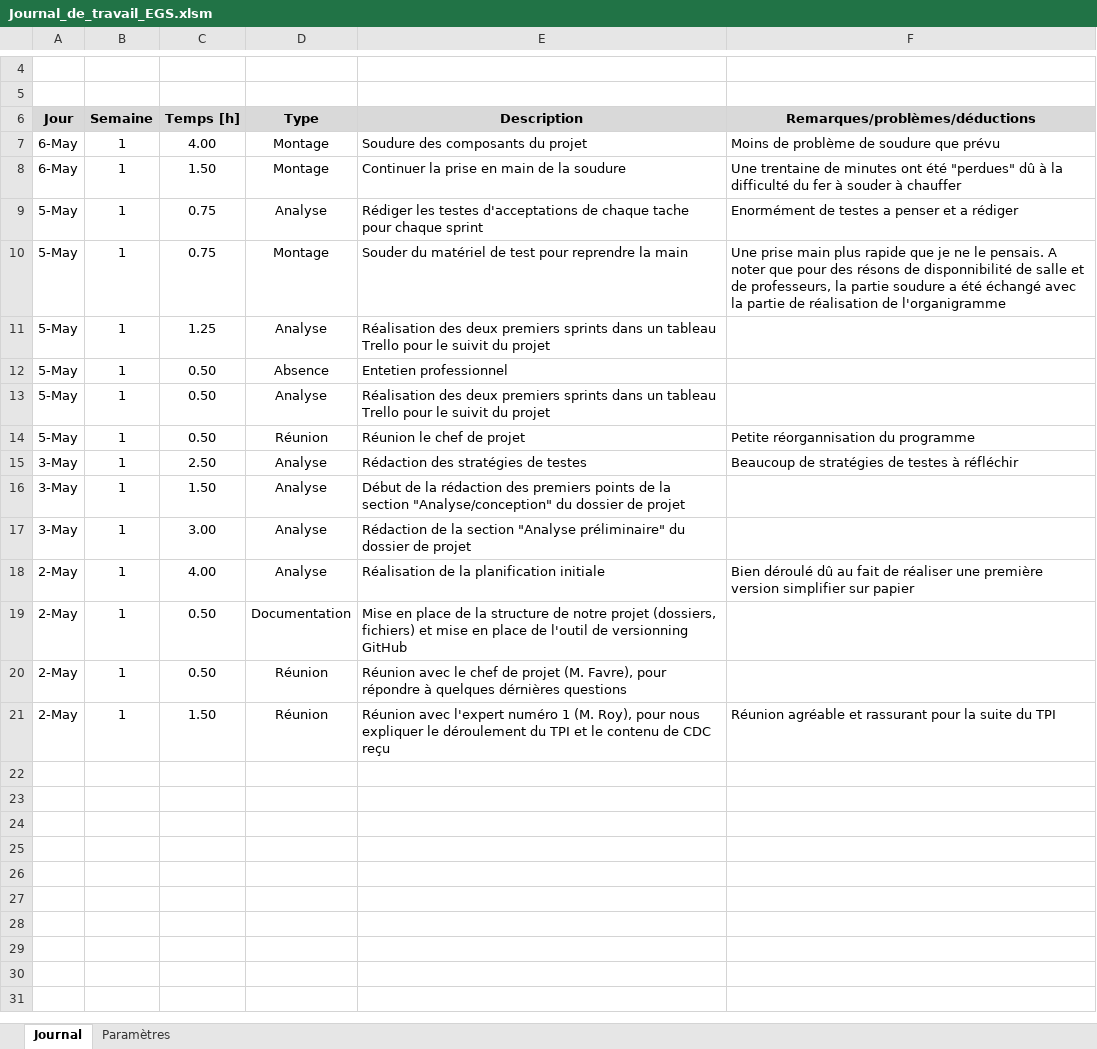
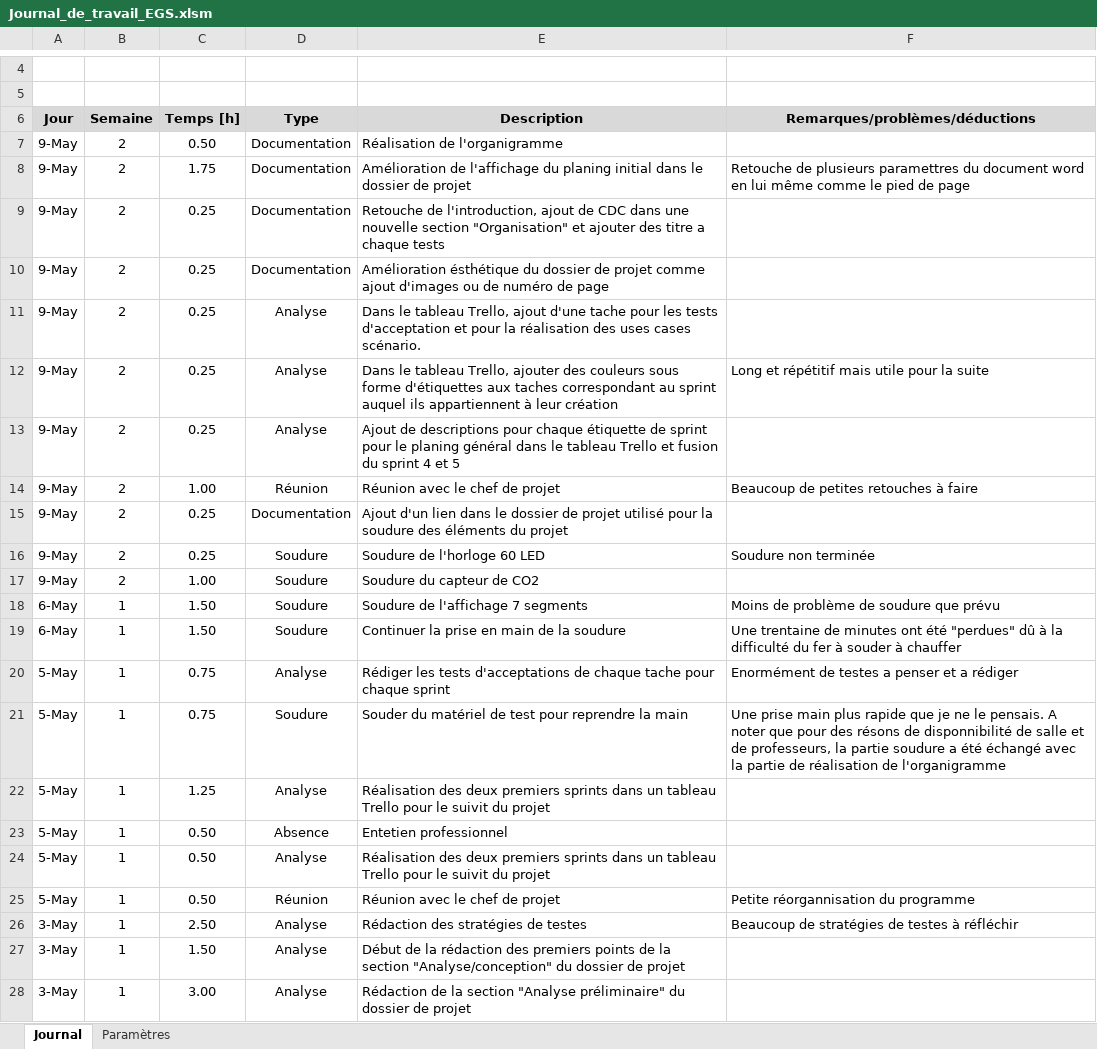
Before and after one commit to EGiorgisCPNV/Projet_TPI_EGS, an Excel workbook: Documentation/Journal_de_travail_EGS.xlsm, sheet Journal, drawn as a sheet; only a part is shown, gaps mark what is left out; the shorter side is filled out with more unchanged rows; values as stored, in another font and other column widths than the file's, no borders; charts and pictures not drawn; addresses are those after the commit; the diff names each change by its address in the sheet, - before the commit and + after, or states it on an @@ line.

Commit message:
Avancement de plusieurs points, comme l'Organisation ou encore l'affichage du planing initial

```diff
--- a/Documentation/Journal_de_travail_EGS.xlsm (sheet Journal)
+++ b/Documentation/Journal_de_travail_EGS.xlsm (sheet Journal)
+row 7: 9-May | 2 | 0.50 | Documentation | Réalisation de l'organigramme
+row 8: 9-May | 2 | 1.75 | Documentation | Amélioration de l'affichage du planing initial dans le dossier de projet | Retouche de plusieurs paramettres du document word en lui même comme le pied de page
+row 9: 9-May | 2 | 0.25 | Documentation | Retouche de l'introduction, ajout de CDC dans une nouvelle section "Organisation" et ajouter des titre a chaque tests
+row 10: 9-May | 2 | 0.25 | Documentation | Amélioration ésthétique du dossier de projet comme ajout d'images ou de numéro de page
+row 11: 9-May | 2 | 0.25 | Analyse | Dans le tableau Trello, ajout d'une tache pour les tests d'acceptation et pour la réalisation des uses cases scénario.
+row 12: 9-May | 2 | 0.25 | Analyse | Dans le tableau Trello, ajouter des couleurs sous forme d'étiquettes aux taches correspondant au sprint auquel ils appartiennent à leur création | Long et répétitif mais utile pour la suite
+row 13: 9-May | 2 | 0.25 | Analyse | Ajout de descriptions pour chaque étiquette de sprint pour le planing général dans le tableau Trello et fusion du sprint 4 et 5
+row 14: 9-May | 2 | 1.00 | Réunion | Réunion avec le chef de projet | Beaucoup de petites retouches à faire
+row 15: 9-May | 2 | 0.25 | Documentation | Ajout d'un lien dans le dossier de projet utilisé pour la soudure des éléments du projet
+row 16: 9-May | 2 | 0.25 | Soudure | Soudure de l'horloge 60 LED | Soudure non terminée
+row 17: 9-May | 2 | 1.00 | Soudure | Soudure du capteur de CO2
-C18 (Temps [h]): 4.00
+C18 (Temps [h]): 1.50
-D18:D19 (Type): Montage
+D18:D19 (Type): Soudure
-E18 (Description): Soudure des composants du projet
+E18 (Description): Soudure de l'affichage 7 segments
-E20 (Description): Rédiger les testes d'acceptations de…
+E20 (Description): Rédiger les tests d'acceptations de…
-D21 (Type): Montage
+D21 (Type): Soudure
-E25 (Description): Réunion le chef de projet
+E25 (Description): Réunion avec le chef de projet
```
Also changed, not shown: sheet Paramètres, charts or pictures, 5 other files.
